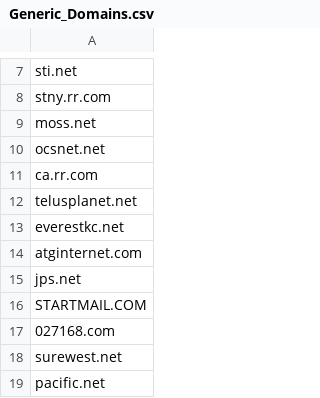
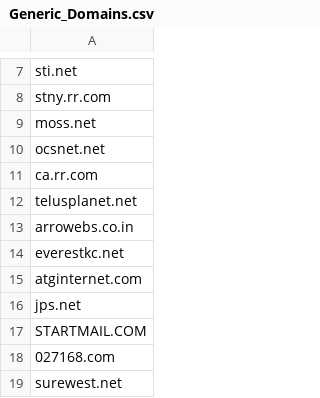
Before and after one commit to sliebert/Generic-Domains, a CSV file: Generic_Domains.csv, drawn as a sheet; only a part is shown, gaps mark what is left out; the shorter side is filled out with more unchanged rows.

Commit message:
arrowebs.co.in

```diff
--- a/Generic_Domains.csv
+++ b/Generic_Domains.csv
@@ -12,2 +12,3 @@ ca.rr.com
 telusplanet.net
+arrowebs.co.in
 everestkc.net
```
